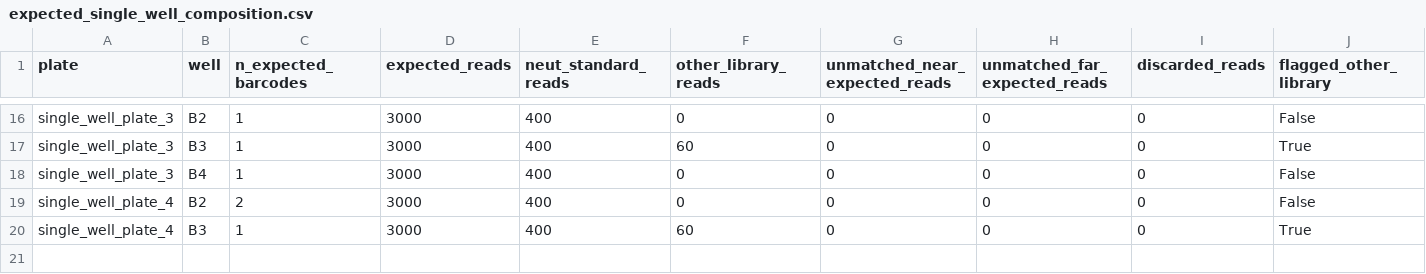
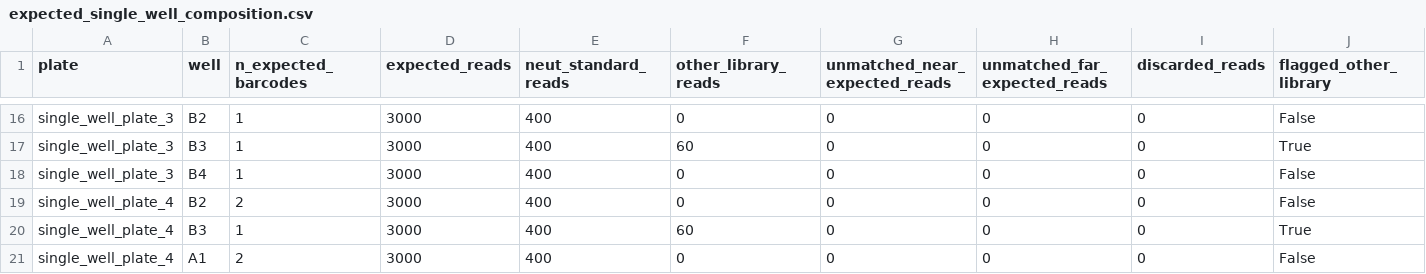
Before and after one commit to jbloomlab/seqneut-pipeline, a CSV file: test_example/expected_single_well_composition.csv, drawn as a sheet; only a part is shown, gaps mark what is left out; rows hold the shown columns only; the diff names each change by its address in the sheet, - before the commit and + after, or states it on an @@ line.

```diff
--- a/test_example/expected_single_well_composition.csv
+++ b/test_example/expected_single_well_composition.csv
+row 21: single_well_plate_4 | A1 | 2 | 3000 | 400 | 0 | 0 | 0 | 0 | False
```
Also changed, not shown: test_example/data/miscellaneous_plates/single_well_plate_4.csv, test_example/results/single_well_infections/single_well_stocks_expected_barcode_reads.csv, 11 other files.
